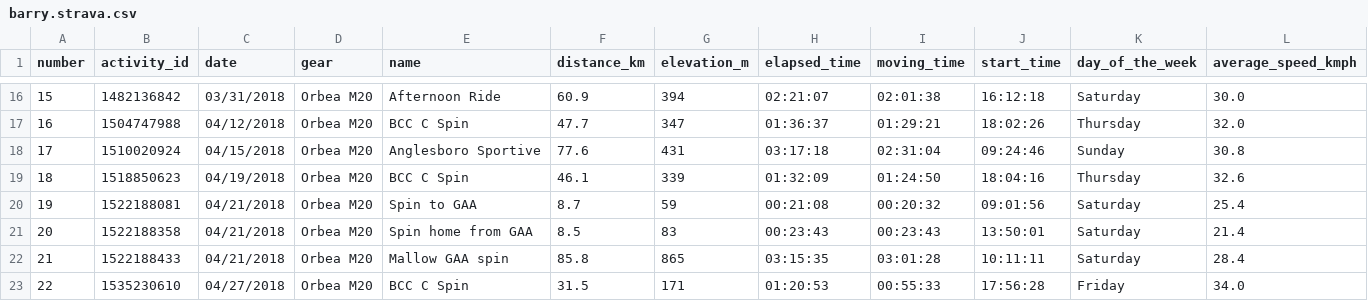
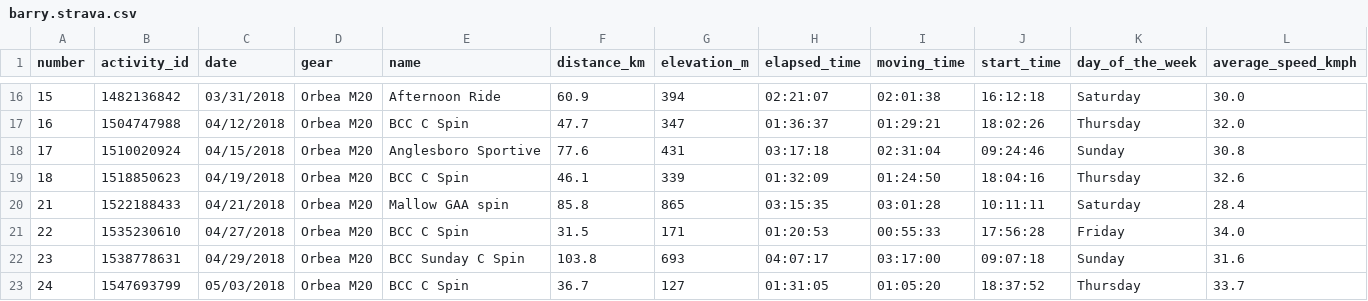
Before and after one commit to barra1212/college-project-dashboard-strava, a CSV file: data/barry.strava.csv, drawn as a sheet; only a part is shown, gaps mark what is left out; the shorter side is filled out with more unchanged rows; rows hold the shown columns only; the diff names each change by its address in the sheet, - before the commit and + after, or states it on an @@ line.

```diff
--- a/data/barry.strava.csv
+++ b/data/barry.strava.csv
-row 20: 19 | 1522188081 | 04/21/2018 | Orbea M20 | Spin to GAA | 8.7 | 59 | 00:21:08 | 00:20:32 | 09:01:56 | Saturday | 25.4
-row 21: 20 | 1522188358 | 04/21/2018 | Orbea M20 | Spin home from GAA | 8.5 | 83 | 00:23:43 | 00:23:43 | 13:50:01 | Saturday | 21.4
```
Also changed, not shown: 5 other files.
